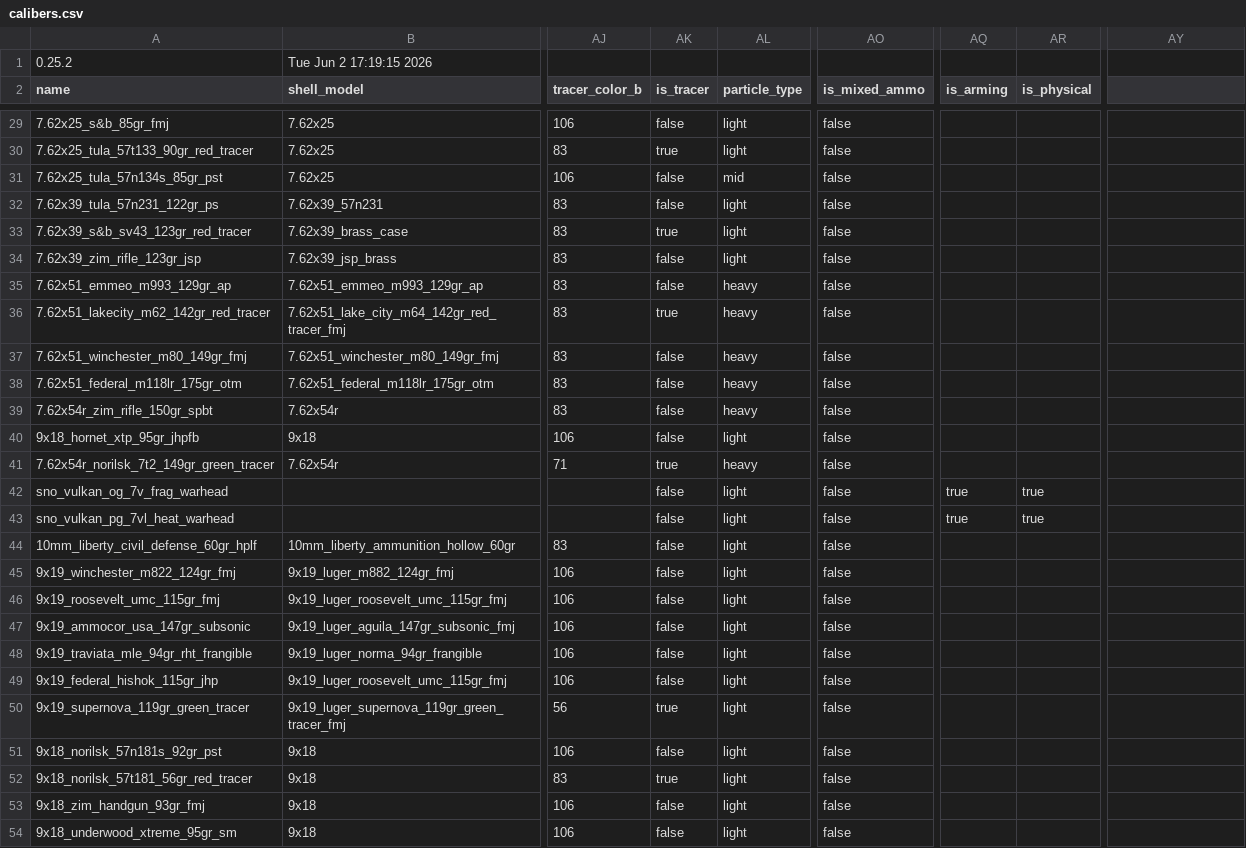
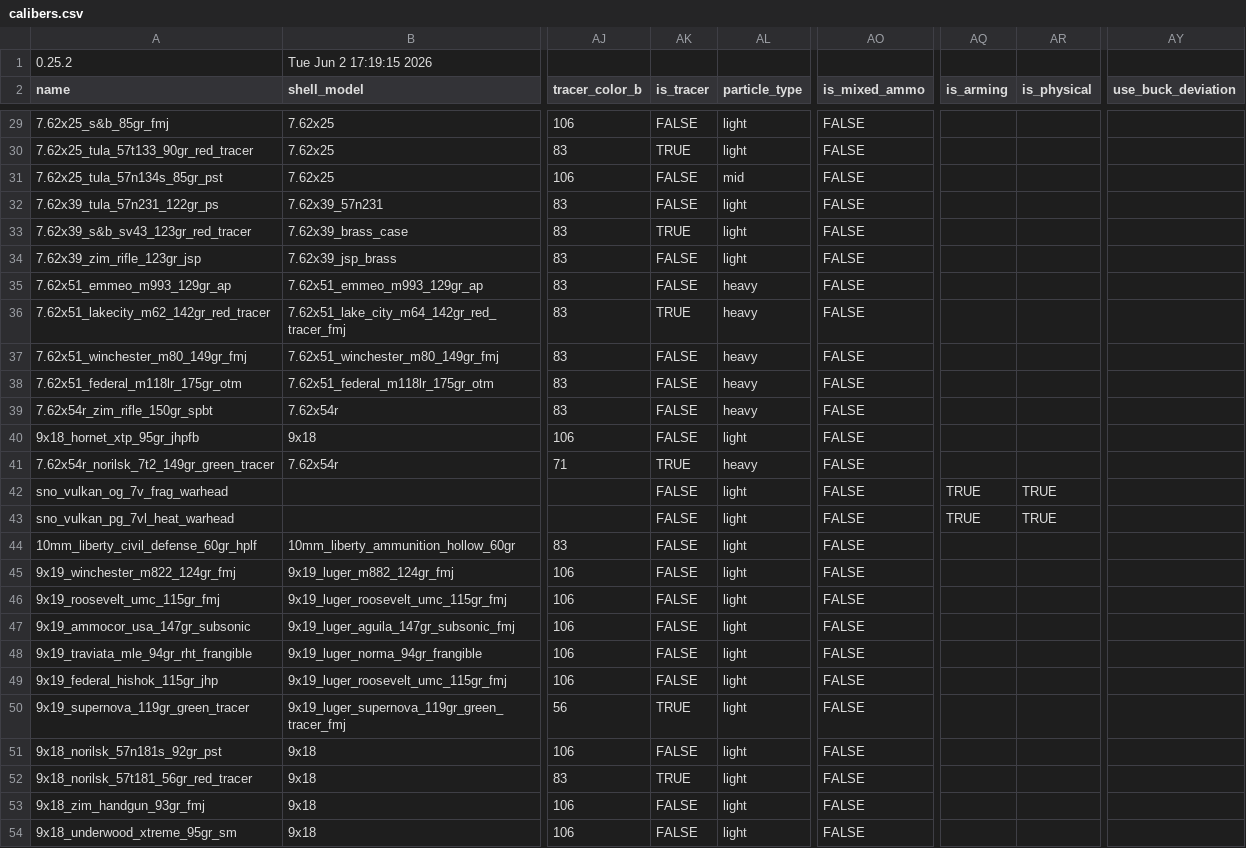
Before and after one commit to recoil-group/deadline-balancing, a CSV file: calibers.csv, drawn as a sheet; only a part is shown, gaps mark what is left out; the diff covers the shown part only; the diff names each change by its address in the sheet, - before the commit and + after, or states it on an @@ line.

```diff
--- a/calibers.csv
+++ b/calibers.csv
-AY2: (empty)
+AY2: use_buck_deviation
-AK29 (is_tracer): false
+AK29 (is_tracer): FALSE
-AO29:AO54 (is_mixed_ammo): false
+AO29:AO54 (is_mixed_ammo): FALSE
-AK30 (is_tracer): true
+AK30 (is_tracer): TRUE
-AK31:AK32 (is_tracer): false
+AK31:AK32 (is_tracer): FALSE
-AK33 (is_tracer): true
+AK33 (is_tracer): TRUE
-AK34:AK35 (is_tracer): false
+AK34:AK35 (is_tracer): FALSE
-AK36 (is_tracer): true
+AK36 (is_tracer): TRUE
-AK37:AK40 (is_tracer): false
+AK37:AK40 (is_tracer): FALSE
-AK41 (is_tracer): true
+AK41 (is_tracer): TRUE
-AK42:AK49 (is_tracer): false
+AK42:AK49 (is_tracer): FALSE
-AQ42:AQ43 (is_arming): true
+AQ42:AQ43 (is_arming): TRUE
-AR42:AR43 (is_physical): true
+AR42:AR43 (is_physical): TRUE
-AK50 (is_tracer): true
+AK50 (is_tracer): TRUE
-AK51 (is_tracer): false
+AK51 (is_tracer): FALSE
-AK52 (is_tracer): true
+AK52 (is_tracer): TRUE
-AK53:AK54 (is_tracer): false
+AK53:AK54 (is_tracer): FALSE
```
Also changed, not shown: 71 edited cells elsewhere in this file.
